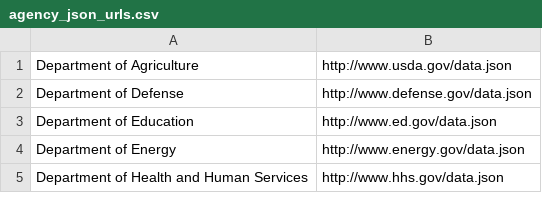
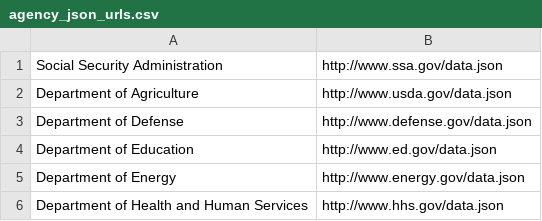
Before and after one commit to GSA/data_gov_json_validator, a CSV file: resources/agency_json_urls.csv (was config/agency_json_urls.csv), drawn as a sheet; only a part is shown.

```diff
--- a/config/agency_json_urls.csv
+++ b/resources/agency_json_urls.csv
@@ -1 +1,2 @@
+"Social Security Administration",http://www.ssa.gov/data.json
 "Department of Agriculture",http://www.usda.gov/data.json
```
Also changed, not shown: 17 other files.
